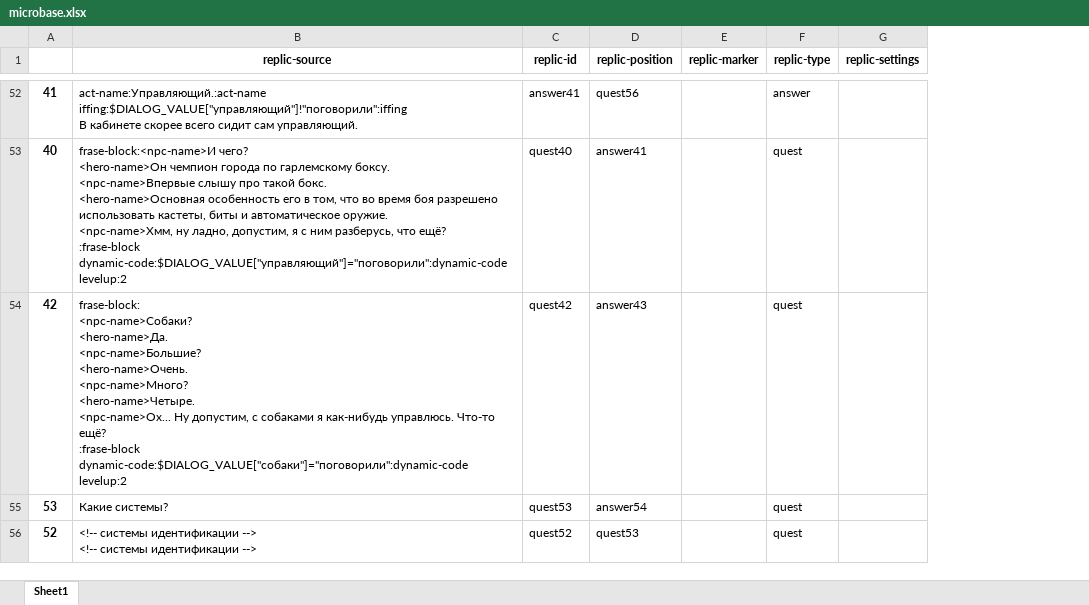
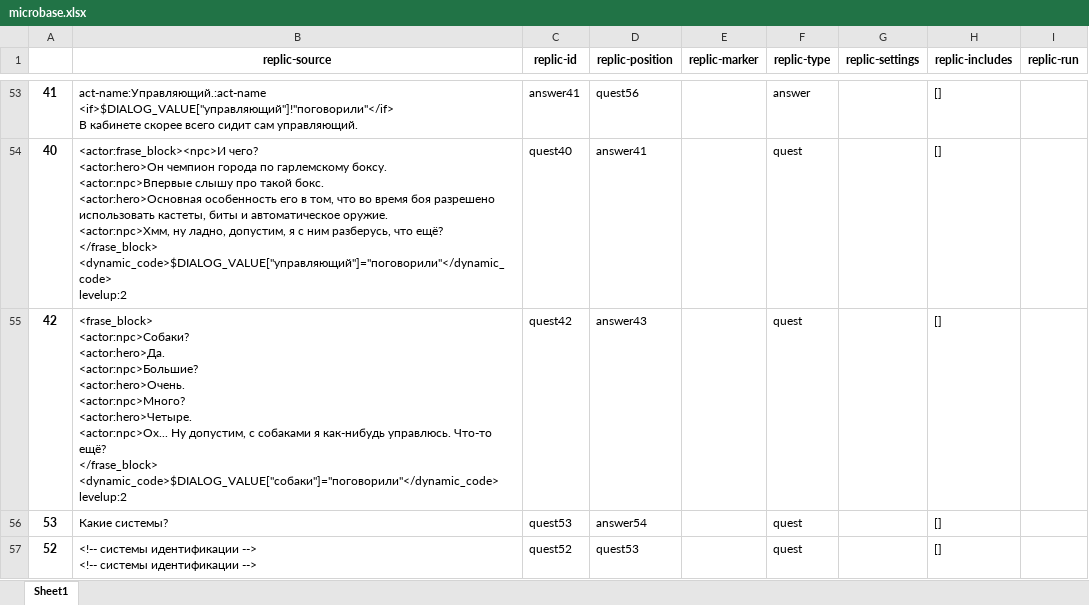
Before and after one commit to AleksVersus/easy.dialog, an Excel workbook: [source]/generate/_generator/microbase.xlsx, sheet Sheet1, drawn as a sheet; only a part is shown, gaps mark what is left out; values as stored, in another font and other column widths than the file's, no borders; addresses are those after the commit; ↵ is a line break in a cell; the diff covers the shown part only; the diff names each change by its address in the sheet, - before the commit and + after, or states it on an @@ line.

```diff
--- a/[source]/generate/_generator/microbase.xlsx (sheet Sheet1)
+++ b/[source]/generate/_generator/microbase.xlsx (sheet Sheet1)
+column H (replic-includes), rows 53-57: all []
+column I (replic-run), empty
-B53 (replic-source): act-name:Управляющий.:act-name ↵ iffing:$DIALOG_VALUE["управляющий"]!"поговорили":iffing ↵ В кабинете…
+B53 (replic-source): act-name:Управляющий.:act-name ↵ <if>$DIALOG_VALUE["управляющий"]!"поговорили"</if> ↵ В кабинете…
-B54 (replic-source): frase-block:<npc-name>И чего? ↵ <hero-name>Он чемпион города по гарлемскому боксу. ↵ <npc-name>Впервые слышу про такой бокс. ↵ <hero-name>Основная особенность его в том, что во время боя разрешено использовать кастеты, биты и автоматическое оружие. ↵ <npc-name>Хмм, ну ладно, допустим, я с ним разберусь, что ещё? ↵ :frase-block ↵ dynamic-code:$DIALOG_VALUE["управляющий"]="поговорили":dynamic-code ↵ levelup:2
+B54 (replic-source): <actor:frase_block><npc>И чего? ↵ <actor:hero>Он чемпион города по гарлемскому боксу. ↵ <actor:npc>Впервые слышу про такой бокс. ↵ <actor:hero>Основная особенность его в том, что во время боя разрешено использовать кастеты, биты и автоматическое оружие. ↵ <actor:npc>Хмм, ну ладно, допустим, я с ним разберусь, что ещё? ↵ </frase_block> ↵ <dynamic_code>$DIALOG_VALUE["управляющий"]="поговорили"</dynamic_code> ↵ levelup:2
-B55 (replic-source): frase-block: ↵ <npc-name>Собаки? ↵ <hero-name>Да. ↵ <npc-name>Большие? ↵ <hero-name>Очень. ↵ <npc-name>Много? ↵ <hero-name>Четыре. ↵ <npc-name>Ох... Ну допустим, с собаками я как-нибудь управлюсь. Что-то ещё? ↵ :frase-block ↵ dynamic-code:$DIALOG_VALUE["собаки"]="поговорили":dynamic-code ↵ levelup:2
+B55 (replic-source): <frase_block> ↵ <actor:npc>Собаки? ↵ <actor:hero>Да. ↵ <actor:npc>Большие? ↵ <actor:hero>Очень. ↵ <actor:npc>Много? ↵ <actor:hero>Четыре. ↵ <actor:npc>Ох... Ну допустим, с собаками я как-нибудь управлюсь. Что-то ещё? ↵ </frase_block> ↵ <dynamic_code>$DIALOG_VALUE["собаки"]="поговорили"</dynamic_code> ↵ levelup:2
```
Also changed, not shown: 1 added row and 40 edited cells elsewhere in this sheet, 7 other files.
